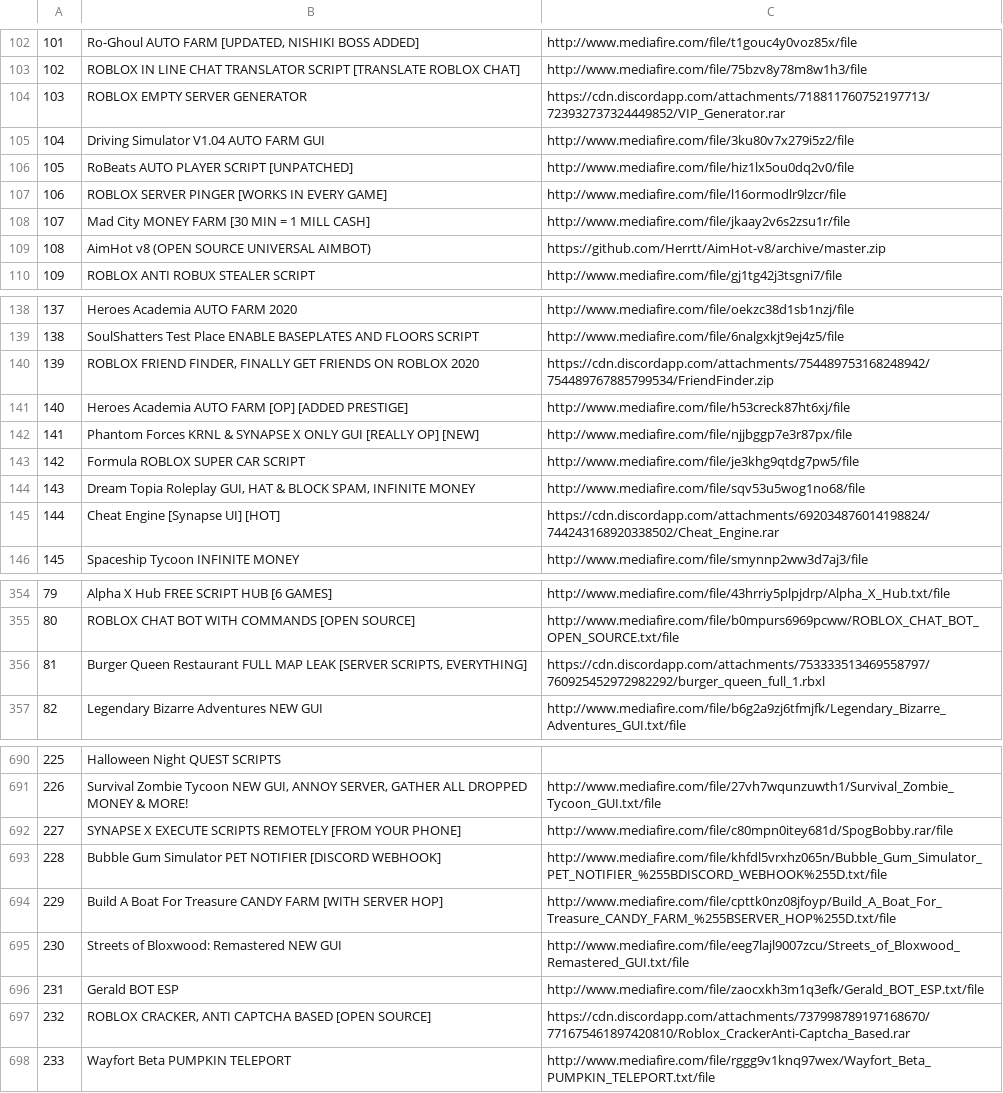
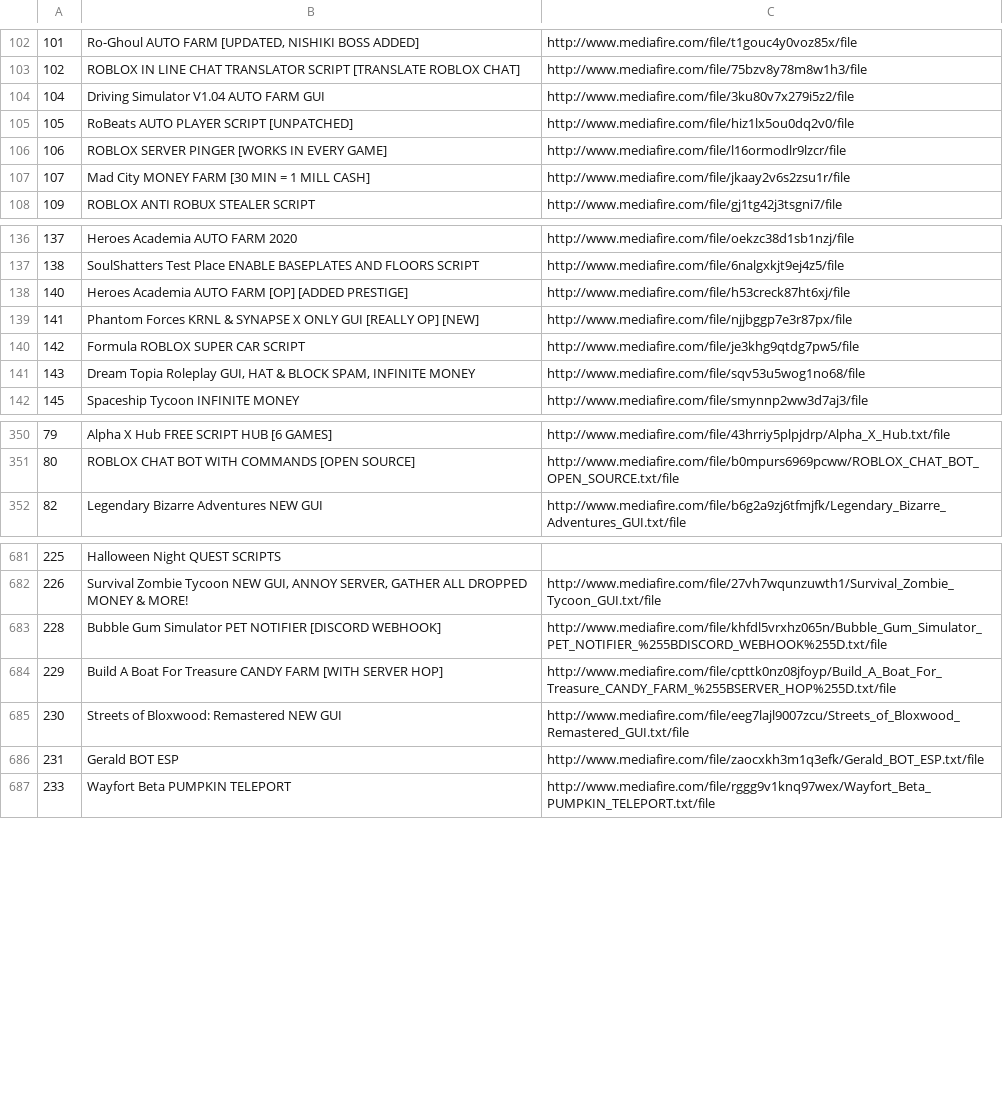
Before and after one commit to Nhatran241/Data-Crawling, a CSV file: post.csv, drawn as a sheet; only a part is shown, gaps mark what is left out; the diff covers the shown part only; the diff names each change by its address in the sheet, - before the commit and + after, or states it on an @@ line.

Commit message:
post-final

```diff
--- a/post.csv
+++ b/post.csv
-row 104: 103 | ROBLOX EMPTY SERVER GENERATOR | https://cdn.discordapp.com/attachments/718811760752197713/723932737324449852/VIP_Generator.rar
-row 109: 108 | AimHot v8 (OPEN SOURCE UNIVERSAL AIMBOT) | https://github.com/Herrtt/AimHot-v8/archive/master.zip
-row 140: 139 | ROBLOX FRIEND FINDER, FINALLY GET FRIENDS ON ROBLOX 2020 | https://cdn.discordapp.com/attachments/754489753168248942/754489767885799534/FriendFinder.zip
-row 145: 144 | Cheat Engine [Synapse UI] [HOT] | https://cdn.discordapp.com/attachments/692034876014198824/744243168920338502/Cheat_Engine.rar
-row 356: 81 | Burger Queen Restaurant FULL MAP LEAK [SERVER SCRIPTS, EVERYTHING] | https://cdn.discordapp.com/attachments/753333513469558797/760925452972982292/burger_queen_full_1.rbxl
-row 692: 227 | SYNAPSE X EXECUTE SCRIPTS REMOTELY [FROM YOUR PHONE] | http://www.mediafire.com/file/c80mpn0itey681d/SpogBobby.rar/file
-row 697: 232 | ROBLOX CRACKER, ANTI CAPTCHA BASED [OPEN SOURCE] | https://cdn.discordapp.com/attachments/737998789197168670/771675461897420810/Roblox_CrackerAnti-Captcha_Based.rar
```
Also changed, not shown: 27 removed rows elsewhere in this file, 2 other files.
